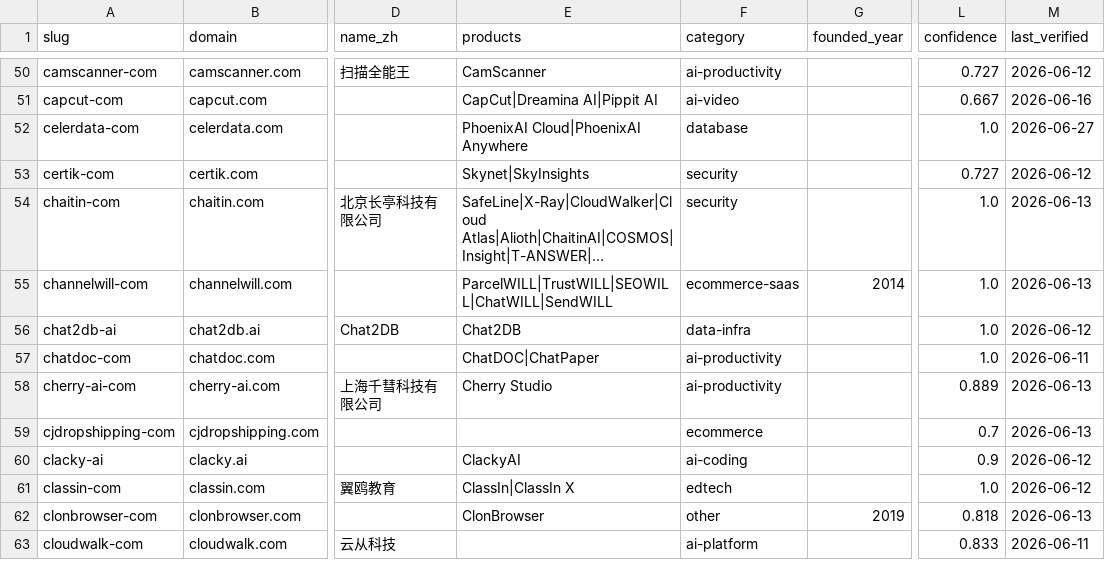
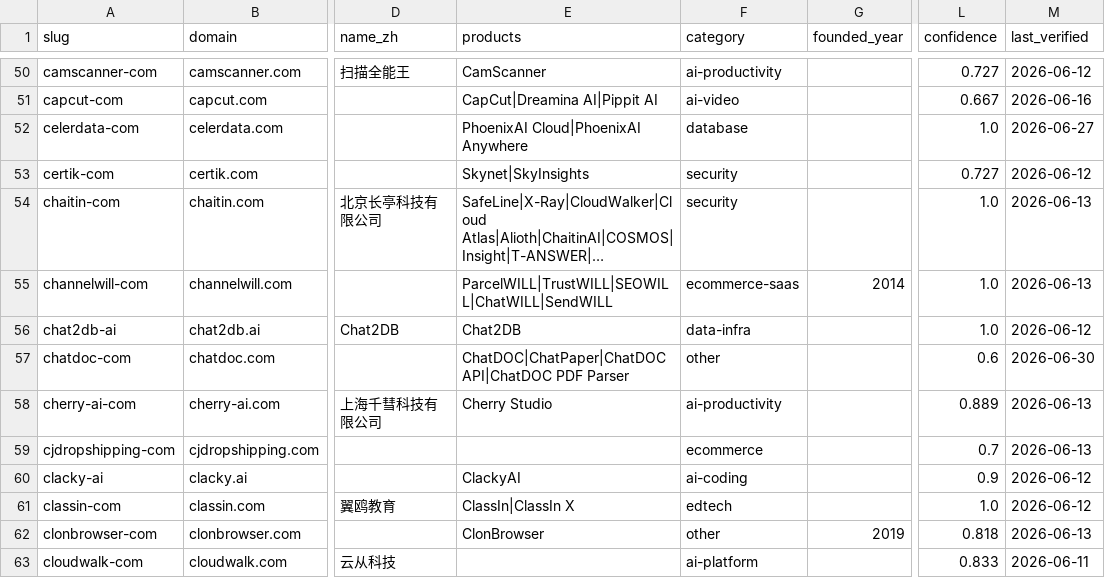
Before and after one commit to SinoFacts/dataset, a CSV file: companies.csv, drawn as a sheet; only a part is shown, gaps mark what is left out; long unchanged cells end in …; the diff covers the shown part only; the diff names each change by its address in the sheet, - before the commit and + after, or states it on an @@ line.

Commit message:
Data refresh: 383 companies (2026-06-30)

```diff
--- a/companies.csv
+++ b/companies.csv
-E57 (products): ChatDOC|ChatPaper
+E57 (products): ChatDOC|ChatPaper|ChatDOC API|ChatDOC PDF Parser
-F57 (category): ai-productivity
+F57 (category): other
-L57 (confidence): 1.0
+L57 (confidence): 0.6
-M57 (last_verified): 2026-06-11
+M57 (last_verified): 2026-06-30
```
Also changed, not shown: 13 edited cells elsewhere in this file, 3 other files.
